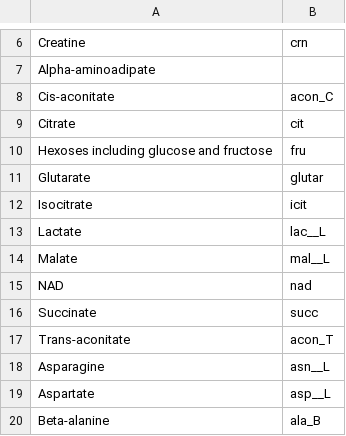
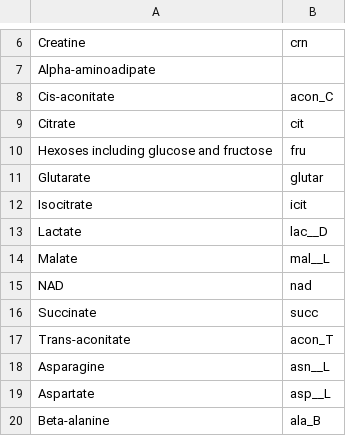
Before and after one commit to sulheim/metabolite-release, a CSV file: data/this_project/5_div/5A_metabolomics_name_to_bigg.csv, drawn as a sheet; only a part is shown, gaps mark what is left out.

```diff
--- a/data/this_project/5_div/5A_metabolomics_name_to_bigg.csv
+++ b/data/this_project/5_div/5A_metabolomics_name_to_bigg.csv
@@ -12,3 +12,3 @@ Glutarate,glutar
 Isocitrate,icit
-Lactate,lac__L
+Lactate,lac__D
 Malate,mal__L
```
Also changed, not shown: data/this_project/1_e_coli_batch_cultures/1K_rates_and_values.csv, 5 other files.
